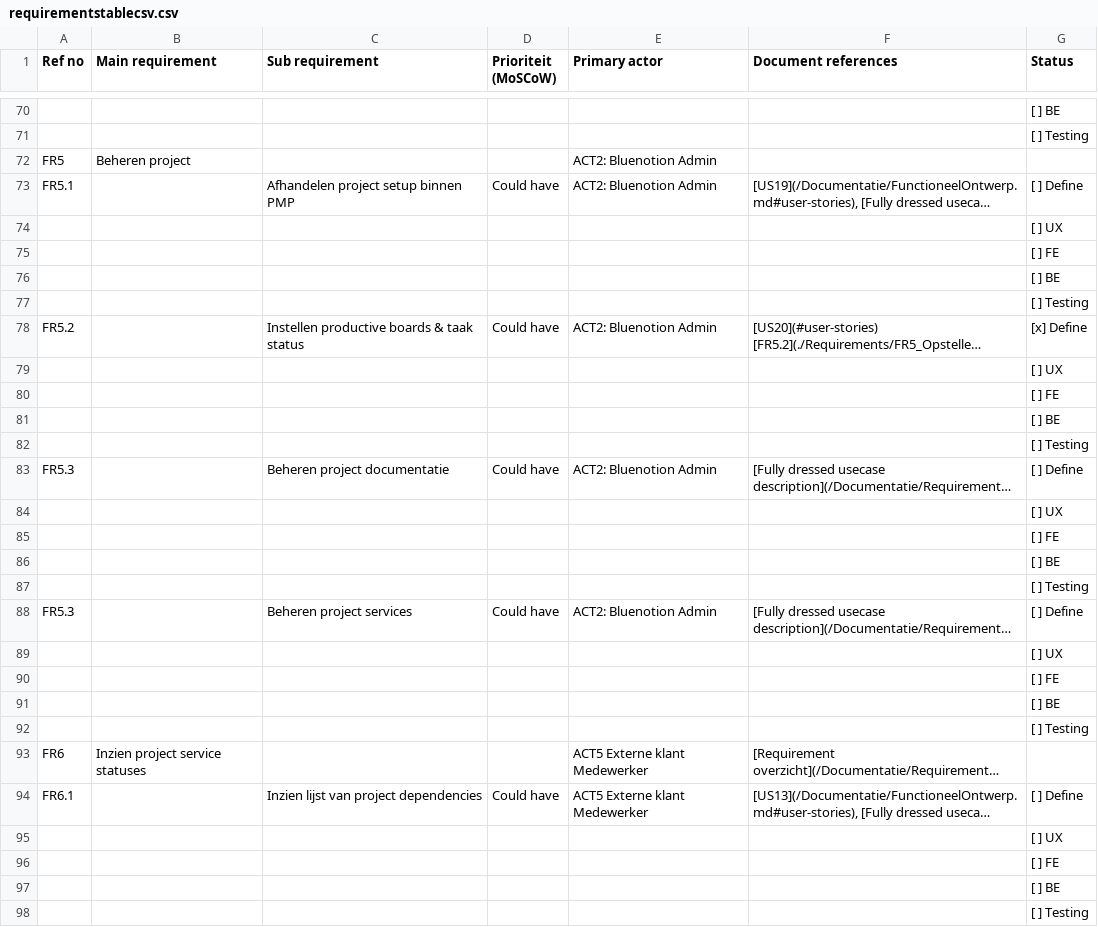
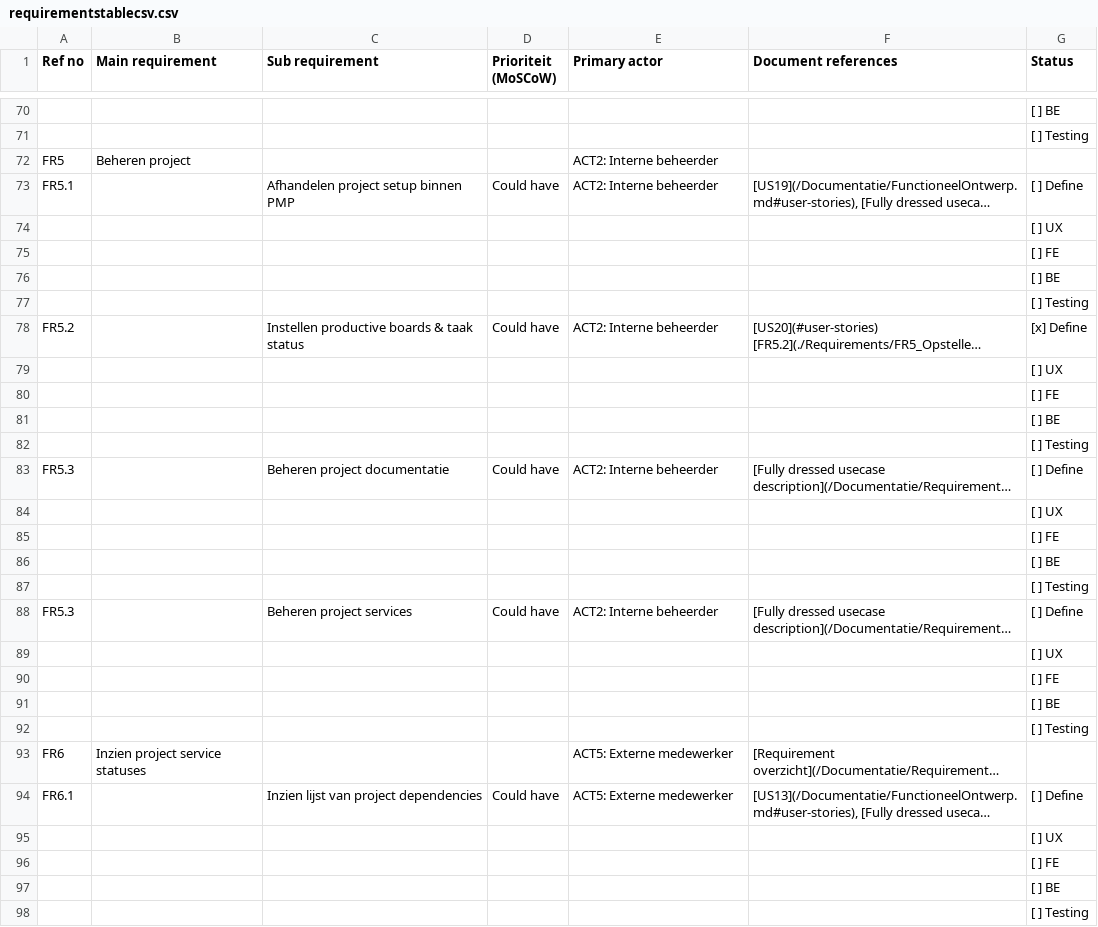
Before and after one commit to DCReceveur/pre-afstudeer-docs, a CSV file: Documentatie/Archive/Generated/Source/requirementstablecsv.csv, drawn as a sheet; only a part is shown, gaps mark what is left out; long unchanged cells end in …; the diff covers the shown part only; the diff names each change by its address in the sheet, - before the commit and + after, or states it on an @@ line.

Commit message:
extra toelichting op actors gegeven en toelichting toegevoegd voor rechten structuur

```diff
--- a/Documentatie/Archive/Generated/Source/requirementstablecsv.csv
+++ b/Documentatie/Archive/Generated/Source/requirementstablecsv.csv
-E72:E73 (Primary actor): ACT2: Bluenotion Admin
+E72:E73 (Primary actor): ACT2: Interne beheerder
-E78 (Primary actor): ACT2: Bluenotion Admin
+E78 (Primary actor): ACT2: Interne beheerder
-E83 (Primary actor): ACT2: Bluenotion Admin
+E83 (Primary actor): ACT2: Interne beheerder
-E88 (Primary actor): ACT2: Bluenotion Admin
+E88 (Primary actor): ACT2: Interne beheerder
-E93:E94 (Primary actor): ACT5 Externe klant Medewerker
+E93:E94 (Primary actor): ACT5: Externe medewerker
```
Also changed, not shown: 31 edited cells elsewhere in this file, 5 other files.
